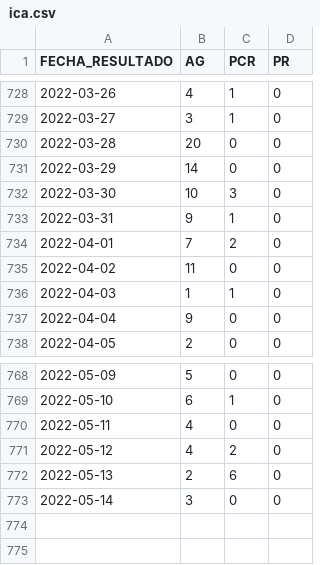
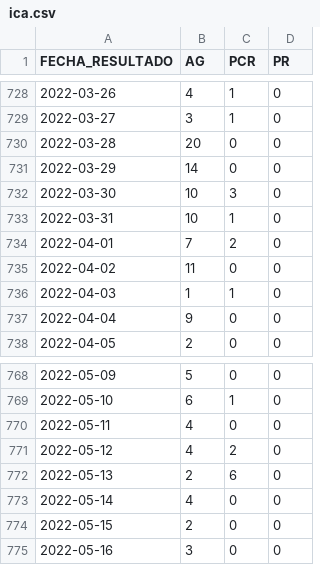
Before and after one commit to annaabsi/git-scraper-covid19, a CSV file: resultados/positivos_departamentos/ica.csv, drawn as a sheet; only a part is shown, gaps mark what is left out.

```diff
--- a/resultados/positivos_departamentos/ica.csv
+++ b/resultados/positivos_departamentos/ica.csv
@@ -732,3 +732,3 @@ FECHA_RESULTADO,AG,PCR,PR
 2022-03-30,10,3,0
-2022-03-31,9,1,0
+2022-03-31,10,1,0
 2022-04-01,7,2,0
@@ -772,2 +772,4 @@ FECHA_RESULTADO,AG,PCR,PR
 2022-05-13,2,6,0
-2022-05-14,3,0,0
+2022-05-14,4,0,0
+2022-05-15,2,0,0
+2022-05-16,3,0,0
```
Also changed, not shown: resultados/positivos_acumulados.csv, resultados/positivos_departamentos/arequipa.csv, 21 other files.
